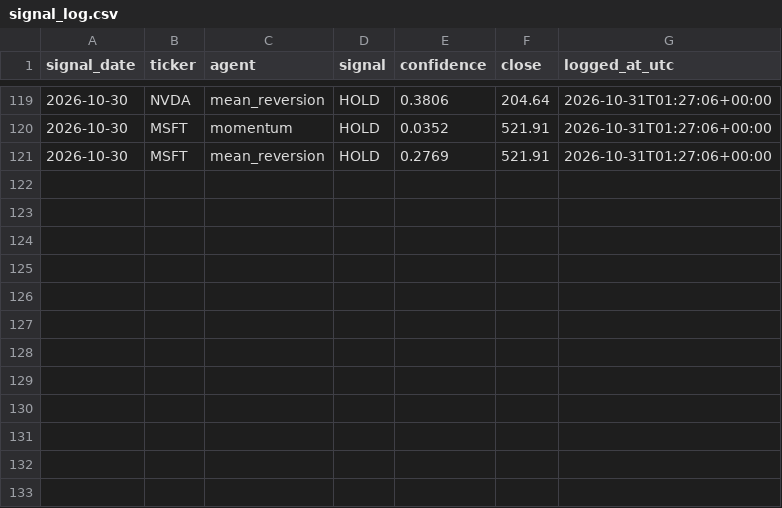
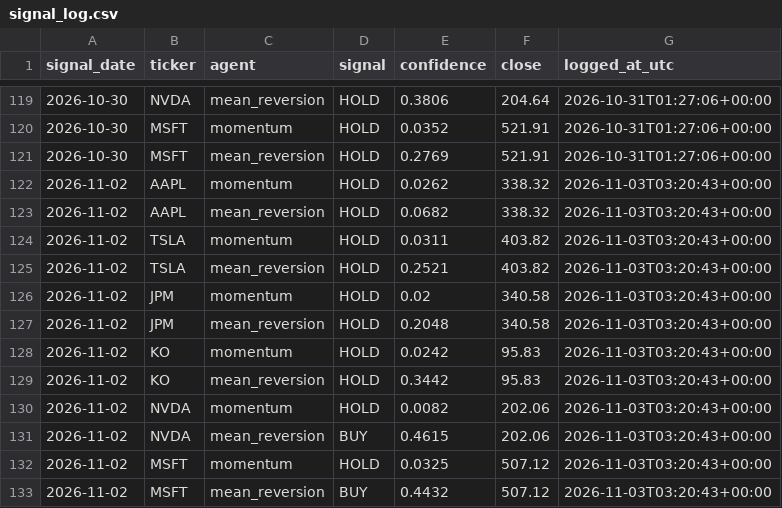
Before and after one commit to Ishann1616/market-intelligence-system, a CSV file: logs/signal_log.csv, drawn as a sheet; only a part is shown, gaps mark what is left out; the diff names each change by its address in the sheet, - before the commit and + after, or states it on an @@ line.

Commit message:
Signal log: 2026-11-03

```diff
--- a/logs/signal_log.csv
+++ b/logs/signal_log.csv
+row 122: 2026-11-02 | AAPL | momentum | HOLD | 0.0262 | 338.32 | 2026-11-03T03:20:43+00:00
+row 123: 2026-11-02 | AAPL | mean_reversion | HOLD | 0.0682 | 338.32 | 2026-11-03T03:20:43+00:00
+row 124: 2026-11-02 | TSLA | momentum | HOLD | 0.0311 | 403.82 | 2026-11-03T03:20:43+00:00
+row 125: 2026-11-02 | TSLA | mean_reversion | HOLD | 0.2521 | 403.82 | 2026-11-03T03:20:43+00:00
+row 126: 2026-11-02 | JPM | momentum | HOLD | 0.02 | 340.58 | 2026-11-03T03:20:43+00:00
+row 127: 2026-11-02 | JPM | mean_reversion | HOLD | 0.2048 | 340.58 | 2026-11-03T03:20:43+00:00
+row 128: 2026-11-02 | KO | momentum | HOLD | 0.0242 | 95.83 | 2026-11-03T03:20:43+00:00
+row 129: 2026-11-02 | KO | mean_reversion | HOLD | 0.3442 | 95.83 | 2026-11-03T03:20:43+00:00
+row 130: 2026-11-02 | NVDA | momentum | HOLD | 0.0082 | 202.06 | 2026-11-03T03:20:43+00:00
+row 131: 2026-11-02 | NVDA | mean_reversion | BUY | 0.4615 | 202.06 | 2026-11-03T03:20:43+00:00
+row 132: 2026-11-02 | MSFT | momentum | HOLD | 0.0325 | 507.12 | 2026-11-03T03:20:43+00:00
+row 133: 2026-11-02 | MSFT | mean_reversion | BUY | 0.4432 | 507.12 | 2026-11-03T03:20:43+00:00
```
